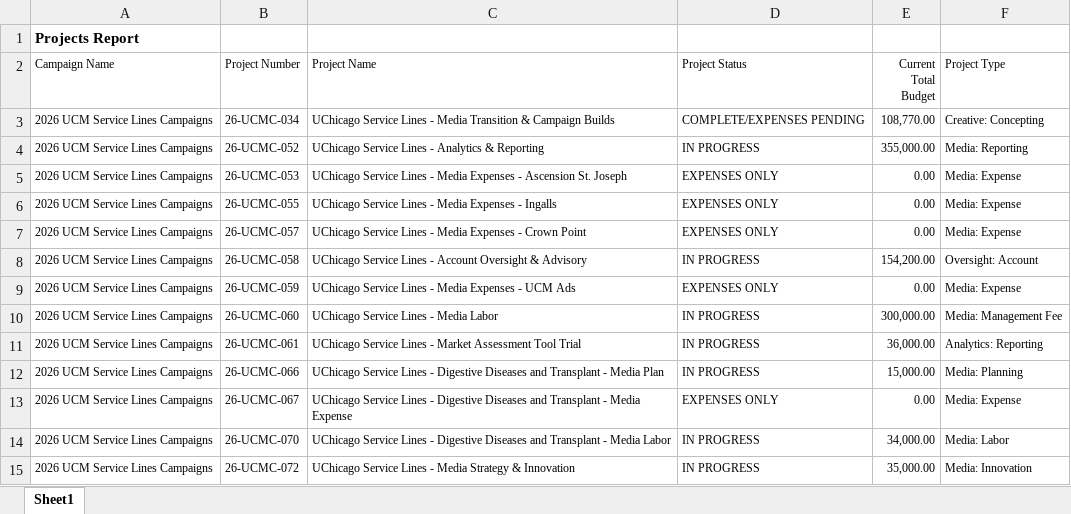
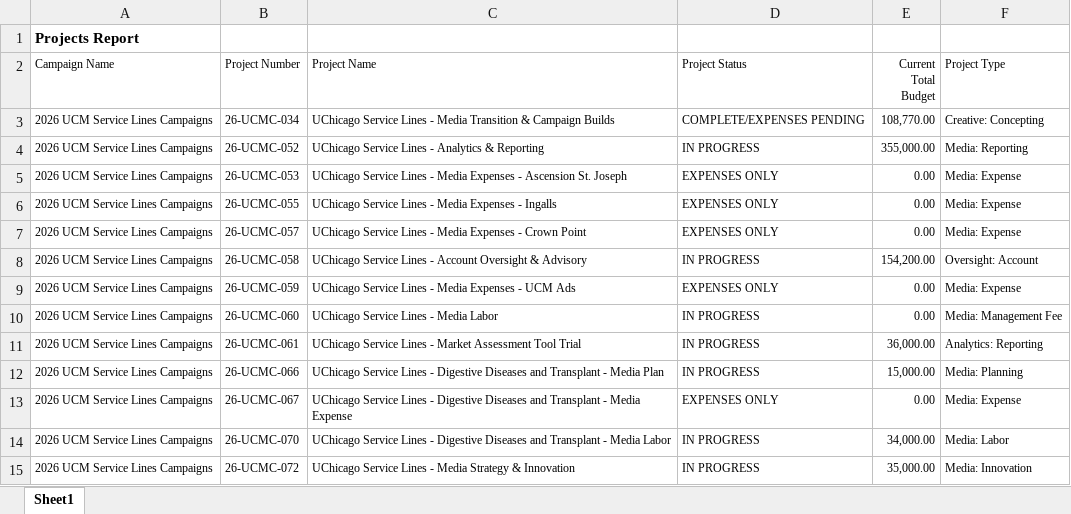
Before and after one commit to BPDlisaarunyon/UCM-Service-Lines-Burn-Dashboard, an Excel workbook: data/All_Projects.xlsx, sheet Sheet1, drawn as a sheet; values as stored, in another font and other column widths than the file's, no borders; the diff names each change by its address in the sheet, - before the commit and + after, or states it on an @@ line.

Commit message:
Auto-update All_Projects.xlsx - 2026-09-19

```diff
--- a/data/All_Projects.xlsx (sheet Sheet1)
+++ b/data/All_Projects.xlsx (sheet Sheet1)
-E10 (Current Total Budget): 300,000.00
+E10 (Current Total Budget): 0.00
```
